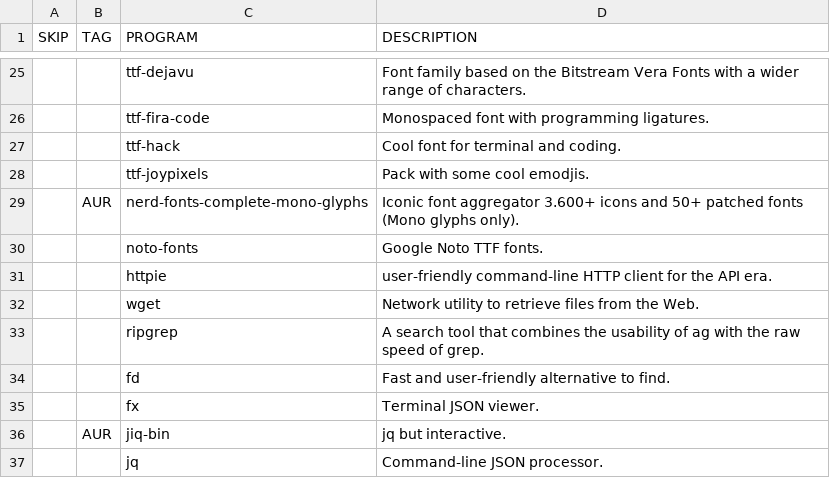
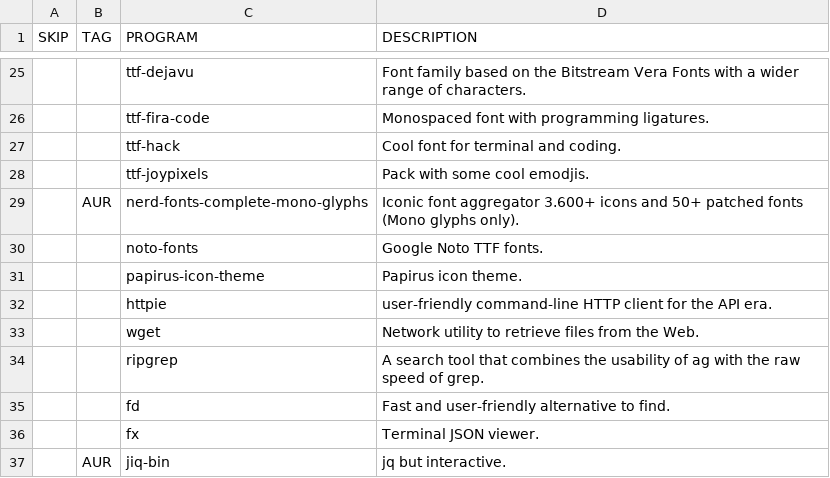
Before and after one commit to WIttyJudge/dotfiles, a CSV file: packages.csv, drawn as a sheet; only a part is shown, gaps mark what is left out; the shorter side is filled out with more unchanged rows; the diff names each change by its address in the sheet, - before the commit and + after, or states it on an @@ line.

```diff
--- a/packages.csv
+++ b/packages.csv
+row 31:  |  | papirus-icon-theme | Papirus icon theme.
```
Also changed, not shown: 3 other files.
